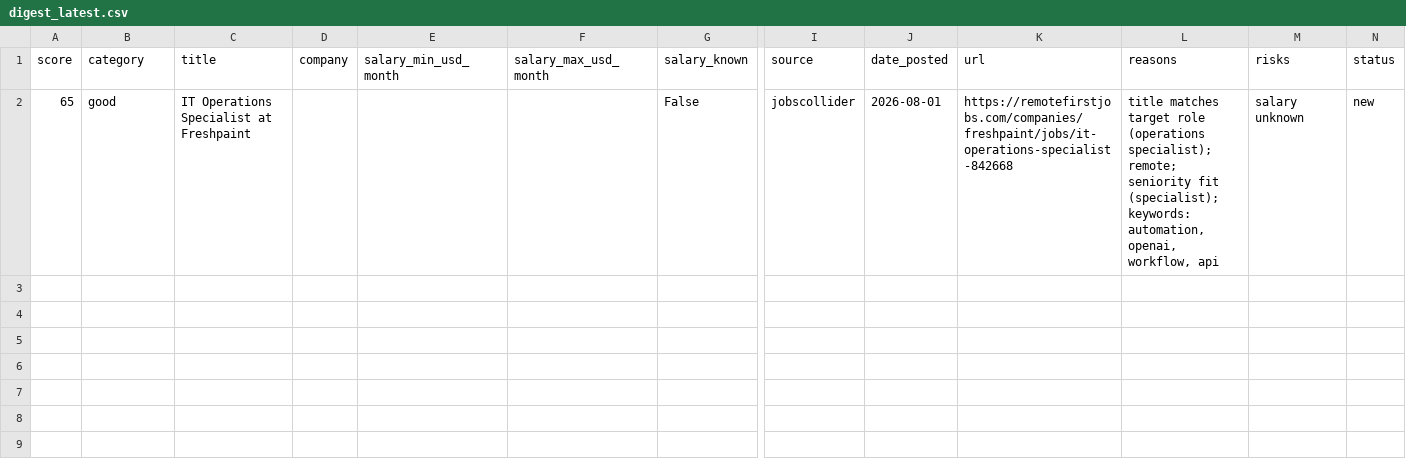
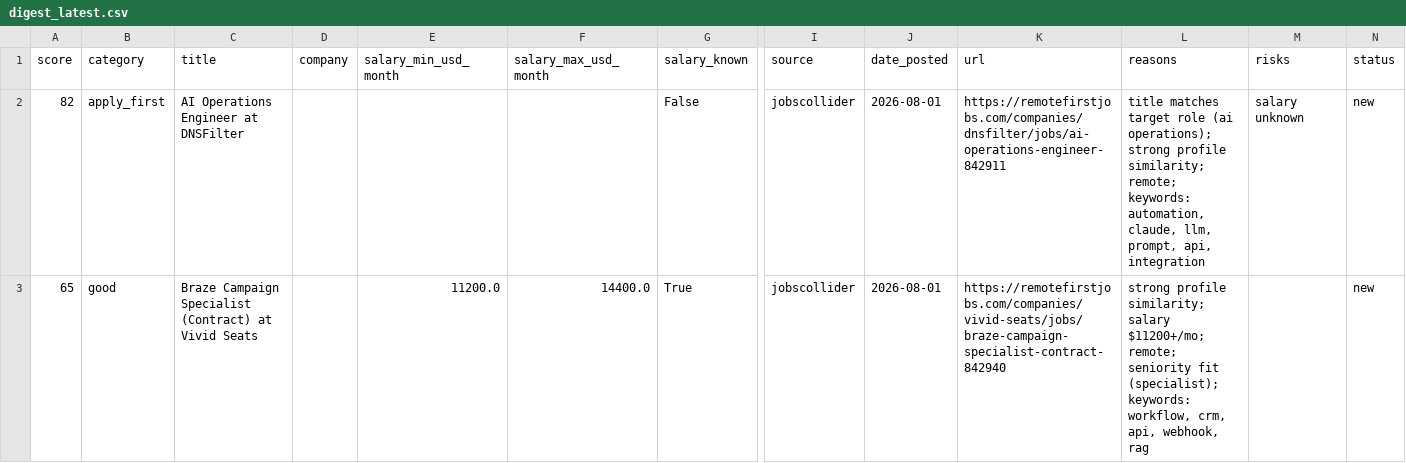
Before and after one commit to stardogsky/JOB_RADAR, a CSV file: data/digest_latest.csv, drawn as a sheet; only a part is shown, gaps mark what is left out; addresses are those after the commit; rows hold the shown columns only; the diff names each change by its address in the sheet, - before the commit and + after, or states it on an @@ line.

```diff
--- a/data/digest_latest.csv
+++ b/data/digest_latest.csv
+row 2: 82 | apply_first | AI Operations Engineer at DNSFilter |  |  |  | False | jobscollider | 2026-08-01 | https://remotefirstjobs.com/companies/dnsfilter/jobs/ai-operations-engineer-842911 | title matches target role (ai operations); strong profile similarity; remote; keywords: automation, claude, llm, prompt, api, integration | salary unknown | new
-C3 (title): IT Operations Specialist at Freshpaint
+C3 (title): Braze Campaign Specialist (Contract) at Vivid Seats
-E3 (salary_min_usd_month): (empty)
+E3 (salary_min_usd_month): 11200.0
-F3 (salary_max_usd_month): (empty)
+F3 (salary_max_usd_month): 14400.0
-G3 (salary_known): False
+G3 (salary_known): True
-K3 (url): https://remotefirstjobs.com/companies/freshpaint/jobs/it-operations-specialist-842668
+K3 (url): https://remotefirstjobs.com/companies/vivid-seats/jobs/braze-campaign-specialist-contract-842940
-L3 (reasons): title matches target role (operations specialist); remote; seniority fit (specialist); keywords: automation, openai, workflow, api
+L3 (reasons): strong profile similarity; salary $11200+/mo; remote; seniority fit (specialist); keywords: workflow, crm, api, webhook, rag
-M3 (risks): salary unknown
+M3 (risks): (empty)
```
Also changed, not shown: 1 other file.
